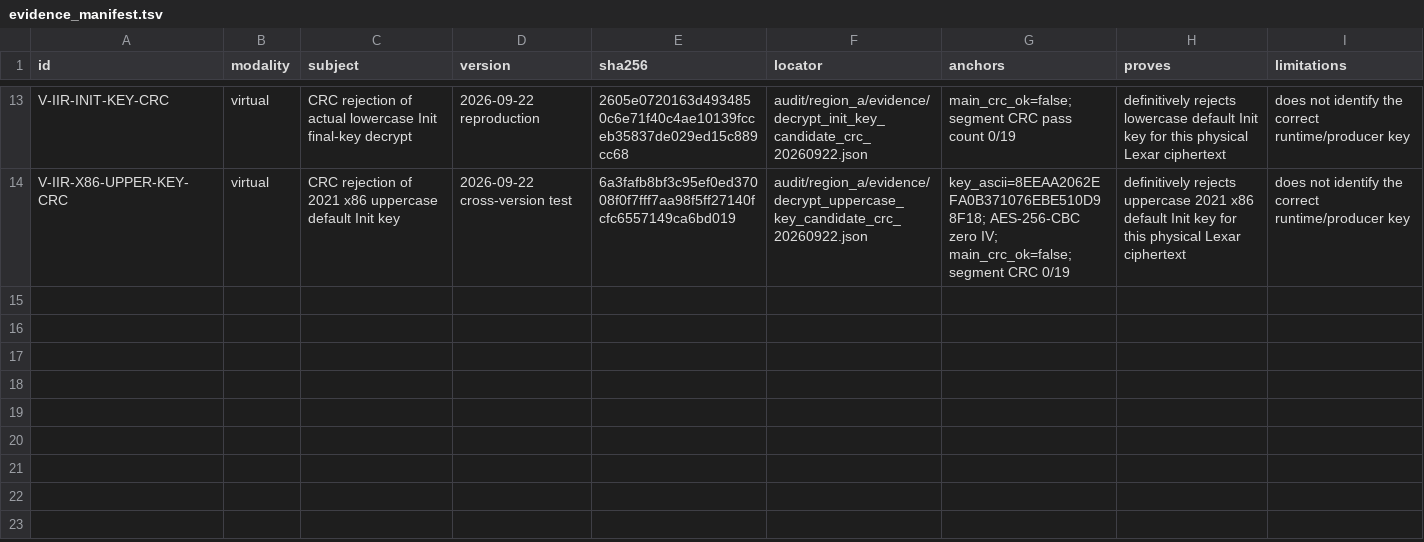
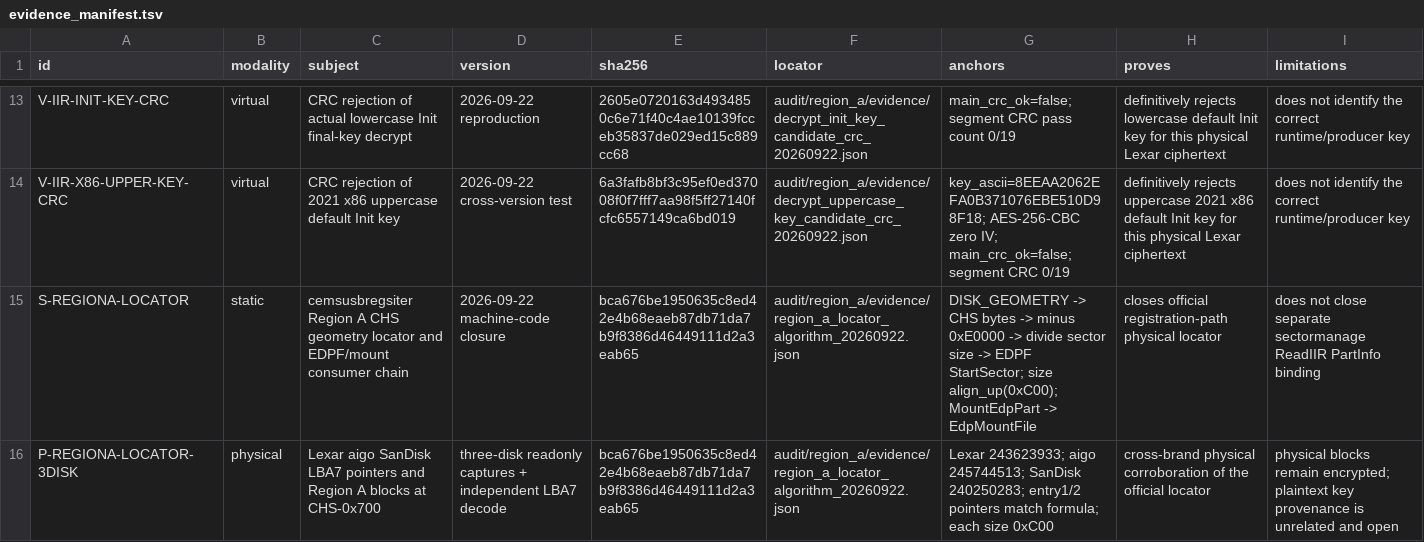
Before and after one commit to Evolution404/edpcli, a TSV file: audit/region_a/evidence_manifest.tsv, drawn as a sheet; only a part is shown, gaps mark what is left out.

Commit message:
research: close Region A geometry locator

```diff
--- a/audit/region_a/evidence_manifest.tsv
+++ b/audit/region_a/evidence_manifest.tsv
@@ -14 +14,3 @@ V-IIR-INIT-KEY-CRC	virtual	CRC rejection of actual lowercase Init final-key decr
 V-IIR-X86-UPPER-KEY-CRC	virtual	CRC rejection of 2021 x86 uppercase default Init key	2026-09-22 cross-version test	6a3fafb8bf3c95ef0ed37008f0f7fff7aa98f5ff27140fcfc6557149ca6bd019	audit/region_a/evidence/decrypt_uppercase_key_candidate_crc_20260922.json	key_ascii=8EEAA2062EFA0B371076EBE510D98F18; AES-256-CBC zero IV; main_crc_ok=false; segment CRC 0/19	definitively rejects uppercase 2021 x86 default Init key for this physical Lexar ciphertext	does not identify the correct runtime/producer key
+S-REGIONA-LOCATOR	static	cemsusbregsiter Region A CHS geometry locator and EDPF/mount consumer chain	2026-09-22 machine-code closure	bca676be1950635c8ed42e4b68eaeb87db71da7b9f8386d46449111d2a3eab65	audit/region_a/evidence/region_a_locator_algorithm_20260922.json	DISK_GEOMETRY -> CHS bytes -> minus 0xE0000 -> divide sector size -> EDPF StartSector; size align_up(0xC00); MountEdpPart -> EdpMountFile	closes official registration-path physical locator	does not close separate sectormanage ReadIIR PartInfo binding
+P-REGIONA-LOCATOR-3DISK	physical	Lexar aigo SanDisk LBA7 pointers and Region A blocks at CHS-0x700	three-disk readonly captures + independent LBA7 decode	bca676be1950635c8ed42e4b68eaeb87db71da7b9f8386d46449111d2a3eab65	audit/region_a/evidence/region_a_locator_algorithm_20260922.json	Lexar 243623933; aigo 245744513; SanDisk 240250283; entry1/2 pointers match formula; each size 0xC00	cross-brand physical corroboration of the official locator	physical blocks remain encrypted; plaintext key provenance is unrelated and open
```
Also changed, not shown: 5 other files.
